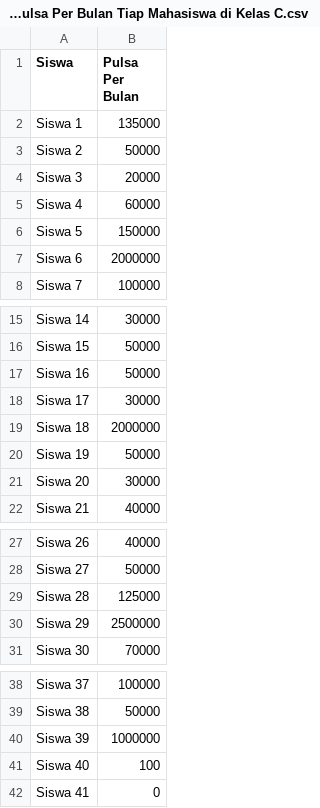
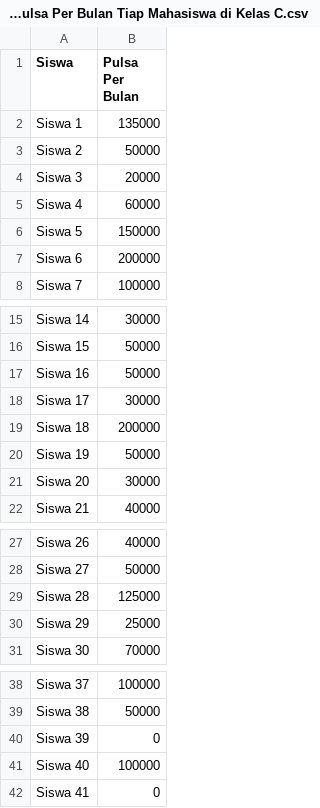
Before and after one commit to jessica157/Pulsa_C, a CSV file: Pengeluaran Pulsa Per Bulan Tiap Mahasiswa di Kelas C.csv, drawn as a sheet; only a part is shown, gaps mark what is left out.

Commit message:
Update Pengeluaran Pulsa Per Bulan Tiap Mahasiswa di Kelas C.csv

```diff
--- a/Pengeluaran Pulsa Per Bulan Tiap Mahasiswa di Kelas C.csv
+++ b/Pengeluaran Pulsa Per Bulan Tiap Mahasiswa di Kelas C.csv
@@ -6,3 +6,3 @@ Siswa 4;60000
 Siswa 5;150000
-Siswa 6;2000000
+Siswa 6;200000
 Siswa 7;100000
@@ -18,3 +18,3 @@ Siswa 16;50000
 Siswa 17;30000
-Siswa 18;2000000
+Siswa 18;200000
 Siswa 19;50000
@@ -29,3 +29,3 @@ Siswa 27;50000
 Siswa 28;125000
-Siswa 29;2500000
+Siswa 29;25000
 Siswa 30;70000
@@ -39,4 +39,4 @@ Siswa 37;100000
 Siswa 38;50000
-Siswa 39;1000000
-Siswa 40;100
+Siswa 39;0
+Siswa 40;100000
 Siswa 41;0
```
